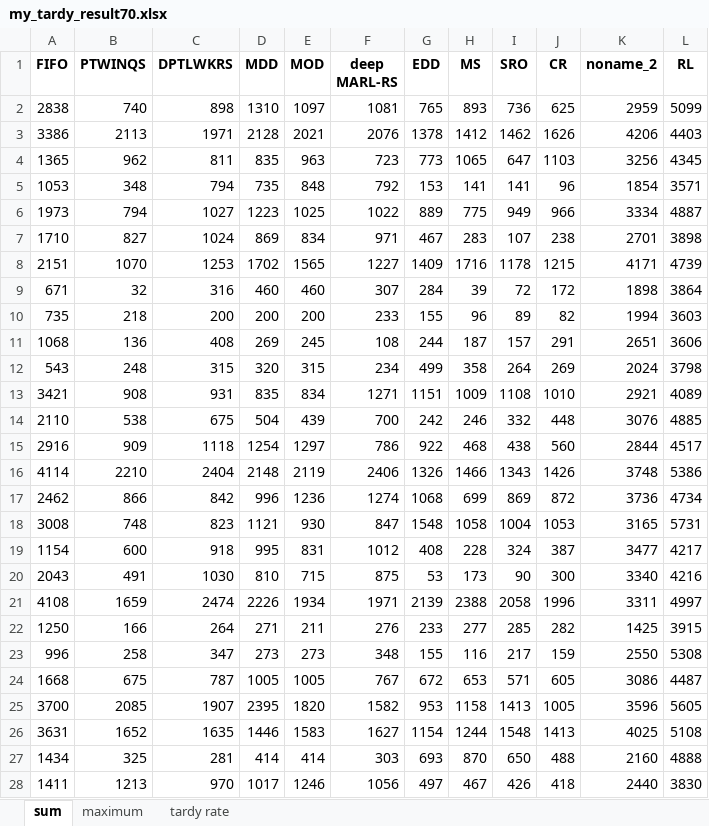
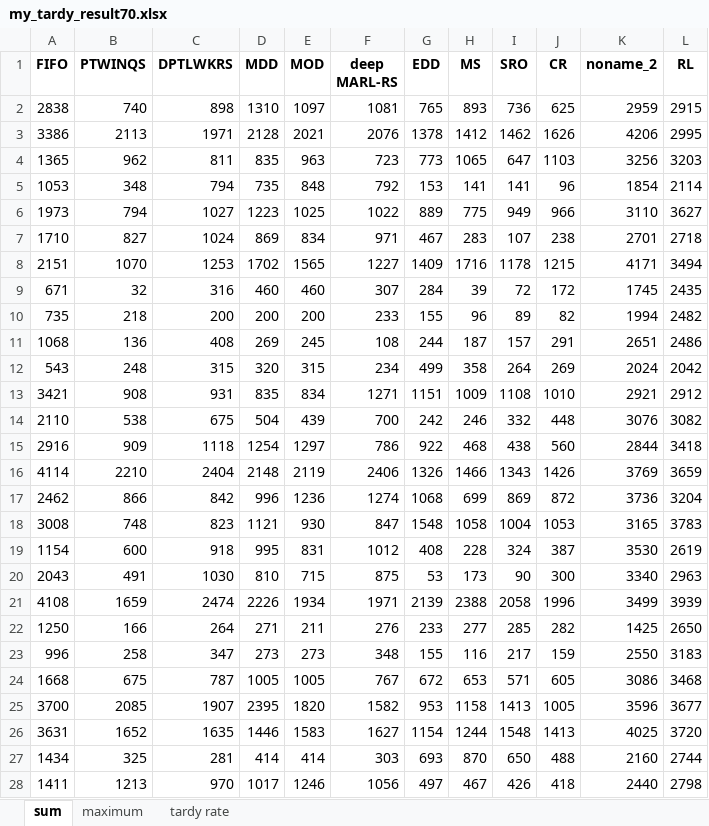
Before and after one commit to such-xl/HFSP, an Excel workbook: experiment/jsp/my_tardy_result70.xlsx, sheet sum, drawn as a sheet; only a part is shown; values as stored, in another font and other column widths than the file's, no borders; the diff covers the shown part only; the diff names each change by its address in the sheet, - before the commit and + after, or states it on an @@ line.

```diff
--- a/experiment/jsp/my_tardy_result70.xlsx (sheet sum)
+++ b/experiment/jsp/my_tardy_result70.xlsx (sheet sum)
-L2 (RL): 5099
+L2 (RL): 2915
-L3 (RL): 4403
+L3 (RL): 2995
-L4 (RL): 4345
+L4 (RL): 3203
-L5 (RL): 3571
+L5 (RL): 2114
-K6 (noname_2): 3334
+K6 (noname_2): 3110
-L6 (RL): 4887
+L6 (RL): 3627
-L7 (RL): 3898
+L7 (RL): 2718
-L8 (RL): 4739
+L8 (RL): 3494
-K9 (noname_2): 1898
+K9 (noname_2): 1745
-L9 (RL): 3864
+L9 (RL): 2435
-L10 (RL): 3603
+L10 (RL): 2482
-L11 (RL): 3606
+L11 (RL): 2486
-L12 (RL): 3798
+L12 (RL): 2042
-L13 (RL): 4089
+L13 (RL): 2912
-L14 (RL): 4885
+L14 (RL): 3082
-L15 (RL): 4517
+L15 (RL): 3418
-K16 (noname_2): 3748
+K16 (noname_2): 3769
-L16 (RL): 5386
+L16 (RL): 3659
-L17 (RL): 4734
+L17 (RL): 3204
-L18 (RL): 5731
+L18 (RL): 3783
-K19 (noname_2): 3477
+K19 (noname_2): 3530
-L19 (RL): 4217
+L19 (RL): 2619
-L20 (RL): 4216
+L20 (RL): 2963
-K21 (noname_2): 3311
+K21 (noname_2): 3499
-L21 (RL): 4997
+L21 (RL): 3939
-L22 (RL): 3915
+L22 (RL): 2650
-L23 (RL): 5308
+L23 (RL): 3183
-L24 (RL): 4487
+L24 (RL): 3468
-L25 (RL): 5605
+L25 (RL): 3677
-L26 (RL): 5108
+L26 (RL): 3720
-L27 (RL): 4888
+L27 (RL): 2744
-L28 (RL): 3830
+L28 (RL): 2798
```
Also changed, not shown: 86 edited cells elsewhere in this sheet, sheet maximum, sheet tardy rate, experiment/jsp/my_tardy_result80.xlsx, experiment/jsp/my_tardy_result90.xlsx, 20 other files.
